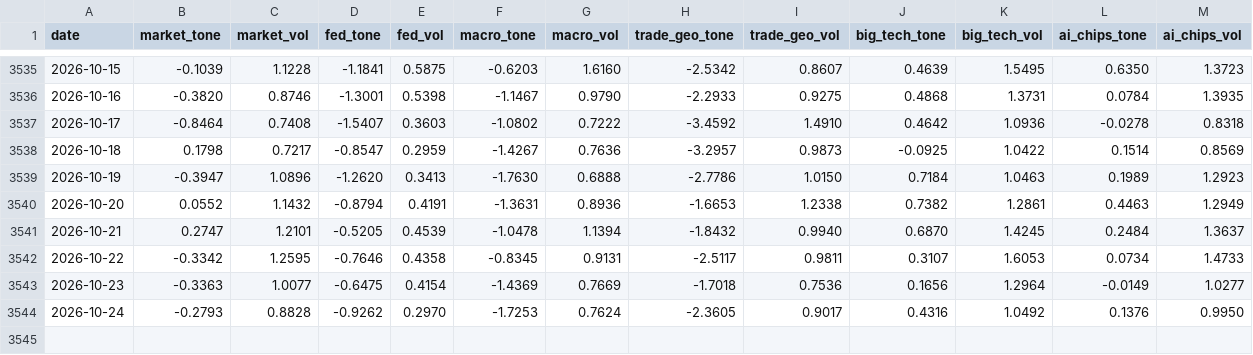
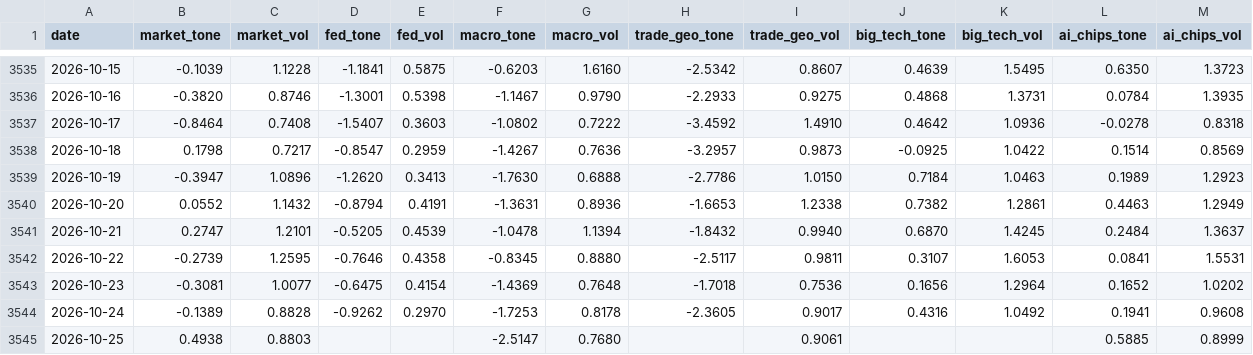
Before and after one commit to therbn12/nas100-data-relay, a CSV file: data/gdelt_daily.csv, drawn as a sheet; only a part is shown, gaps mark what is left out.

Commit message:
data refresh 2026-10-26T11:01:57Z

```diff
--- a/data/gdelt_daily.csv
+++ b/data/gdelt_daily.csv
@@ -3541,4 +3541,5 @@ date,market_tone,market_vol,fed_tone,fed_vol,macro_tone,macro_vol,trade_geo_tone
 2026-10-21,0.2747,1.2101,-0.5205,0.4539,-1.0478,1.1394,-1.8432,0.9940,0.6870,1.4245,0.2484,1.3637
-2026-10-22,-0.3342,1.2595,-0.7646,0.4358,-0.8345,0.9131,-2.5117,0.9811,0.3107,1.6053,0.0734,1.4733
-2026-10-23,-0.3363,1.0077,-0.6475,0.4154,-1.4369,0.7669,-1.7018,0.7536,0.1656,1.2964,-0.0149,1.0277
-2026-10-24,-0.2793,0.8828,-0.9262,0.2970,-1.7253,0.7624,-2.3605,0.9017,0.4316,1.0492,0.1376,0.9950
+2026-10-22,-0.2739,1.2595,-0.7646,0.4358,-0.8345,0.8880,-2.5117,0.9811,0.3107,1.6053,0.0841,1.5531
+2026-10-23,-0.3081,1.0077,-0.6475,0.4154,-1.4369,0.7648,-1.7018,0.7536,0.1656,1.2964,0.1652,1.0202
+2026-10-24,-0.1389,0.8828,-0.9262,0.2970,-1.7253,0.8178,-2.3605,0.9017,0.4316,1.0492,0.1941,0.9608
+2026-10-25,0.4938,0.8803,,,-2.5147,0.7680,,0.9061,,,0.5885,0.8999
```
